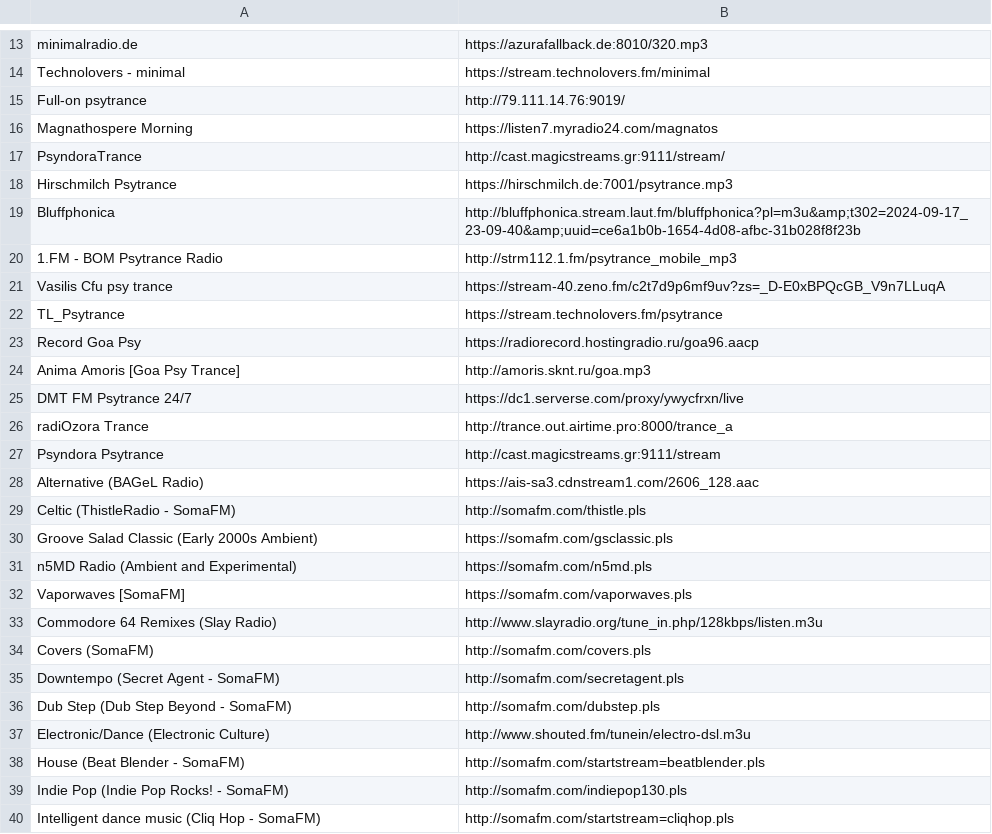
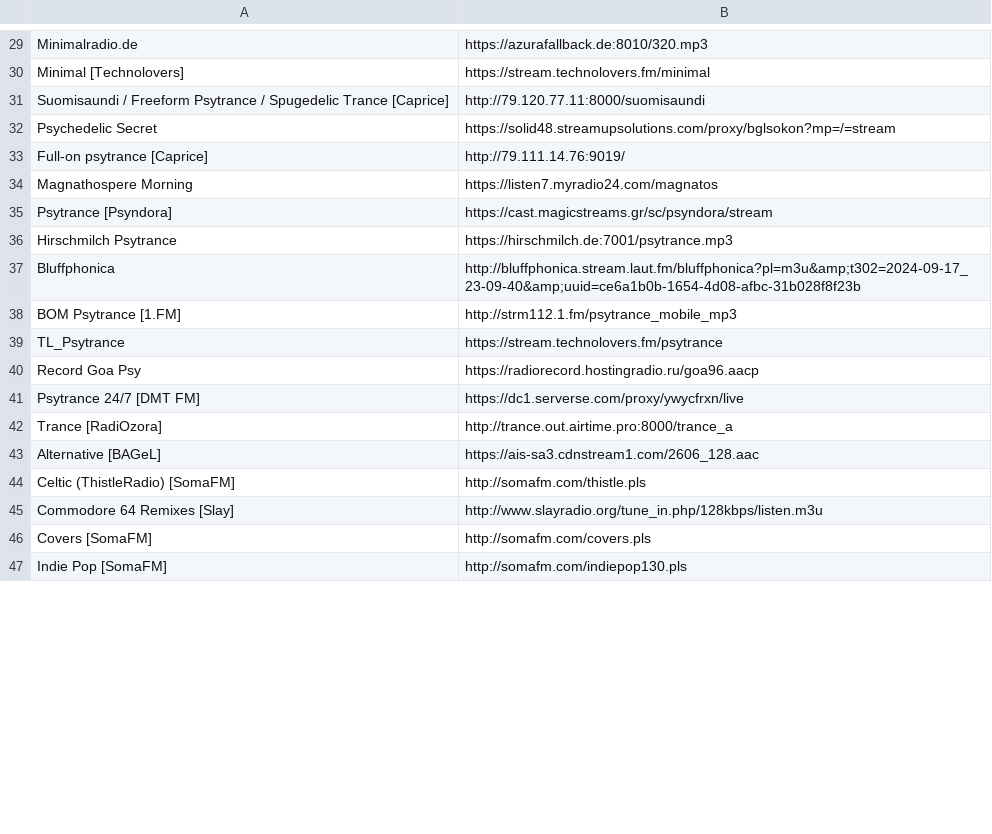
Before and after one commit to jovan-vuceljic/dots, a CSV file: .config/pyradio/stations.csv, drawn as a sheet; only a part is shown, gaps mark what is left out; removed rows and columns are numbered as before the commit, all else as after; the diff covers the shown part only; the diff names each change by its address in the sheet, - before the commit and + after, or states it on an @@ line.

```diff
--- a/.config/pyradio/stations.csv
+++ b/.config/pyradio/stations.csv
-A29: minimalradio.de
+A29: Minimalradio.de
-A30: Technolovers - minimal
+A30: Minimal [Technolovers]
+row 31: Suomisaundi / Freeform Psytrance / Spugedelic Trance [Caprice] | http://79.120.77.11:8000/suomisaundi
+row 32: Psychedelic Secret | https://solid48.streamupsolutions.com/proxy/bglsokon?mp=/=stream
-A33: Full-on psytrance
+A33: Full-on psytrance [Caprice]
-row 17: PsyndoraTrance | http://cast.magicstreams.gr:9111/stream/
+row 35: Psytrance [Psyndora] | https://cast.magicstreams.gr/sc/psyndora/stream
-A38: 1.FM - BOM Psytrance Radio
+A38: BOM Psytrance [1.FM]
-row 21: Vasilis Cfu psy trance | https://stream-40.zeno.fm/c2t7d9p6mf9uv?zs=_D-E0xBPQcGB_V9n7LLuqA
-row 24: Anima Amoris [Goa Psy Trance] | http://amoris.sknt.ru/goa.mp3
-A41: DMT FM Psytrance 24/7
+A41: Psytrance 24/7 [DMT FM]
-A42: radiOzora Trance
+A42: Trance [RadiOzora]
-row 27: Psyndora Psytrance | http://cast.magicstreams.gr:9111/stream
-A43: Alternative (BAGeL Radio)
+A43: Alternative [BAGeL]
-A44: Celtic (ThistleRadio - SomaFM)
+A44: Celtic (ThistleRadio) [SomaFM]
@@ row 30 moved to row 9: Groove Salad Classic (Early 2000s Ambien… @@
-row 31: n5MD Radio (Ambient and Experimental) | https://somafm.com/n5md.pls
@@ row 32 moved to row 11: Vaporwaves [SomaFM] @@
-A45: Commodore 64 Remixes (Slay Radio)
+A45: Commodore 64 Remixes [Slay]
-A46: Covers (SomaFM)
+A46: Covers [SomaFM]
-row 35: Downtempo (Secret Agent - SomaFM) | http://somafm.com/secretagent.pls
-row 36: Dub Step (Dub Step Beyond - SomaFM) | http://somafm.com/dubstep.pls
-row 37: Electronic/Dance (Electronic Culture) | http://www.shouted.fm/tunein/electro-dsl.m3u
-row 38: House (Beat Blender - SomaFM) | http://somafm.com/startstream=beatblender.pls
-A47: Indie Pop (Indie Pop Rocks! - SomaFM)
+A47: Indie Pop [SomaFM]
-row 40: Intelligent dance music (Cliq Hop - SomaFM) | http://somafm.com/startstream=cliqhop.pls
```
Also changed, not shown: 16 added rows, 7 removed rows, 1 moved row and 16 edited cells elsewhere in this file.
